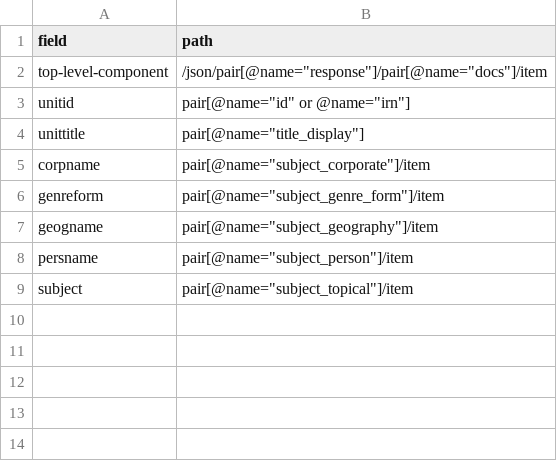
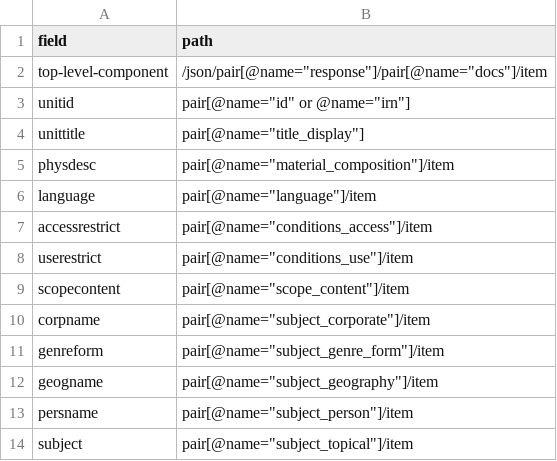
Before and after one commit to patzomir/data-transformations, a TSV file: XQuery/mapping-ushmm.tsv, drawn as a sheet; the diff names each change by its address in the sheet, - before the commit and + after, or states it on an @@ line.

Commit message:
implemented more EAD fields

```diff
--- a/XQuery/mapping-ushmm.tsv
+++ b/XQuery/mapping-ushmm.tsv
+row 5: physdesc | pair[@name="material_composition"]/item
+row 6: language | pair[@name="language"]/item
+row 7: accessrestrict | pair[@name="conditions_access"]/item
+row 8: userestrict | pair[@name="conditions_use"]/item
+row 9: scopecontent | pair[@name="scope_content"]/item
```
Also changed, not shown: 1 other file.
